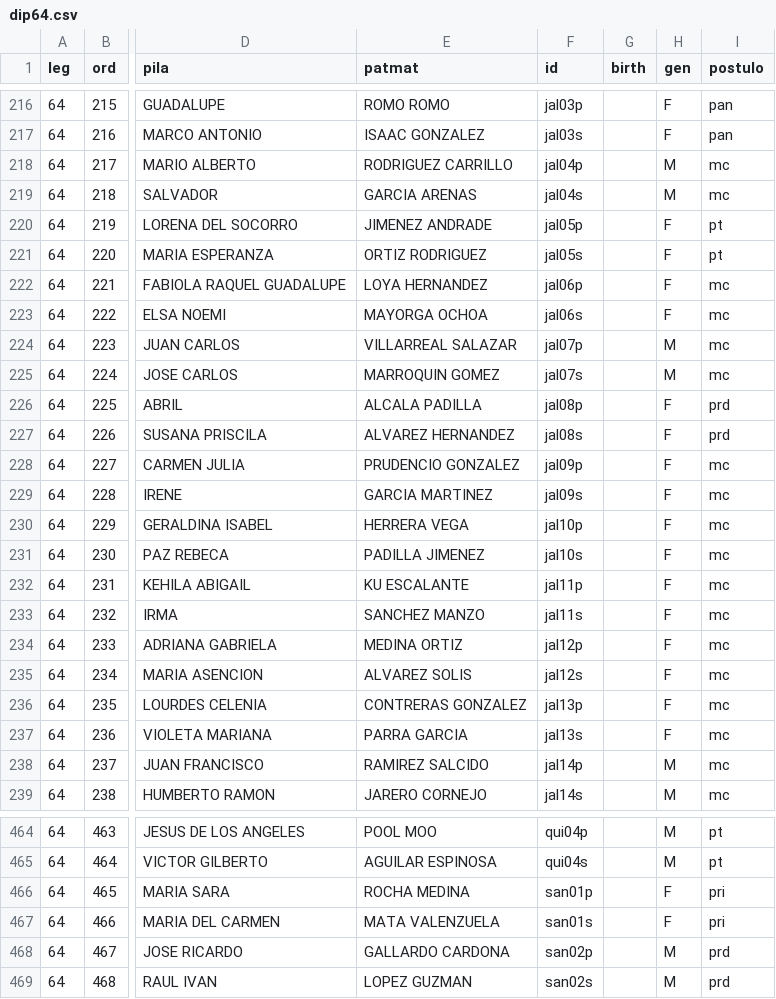
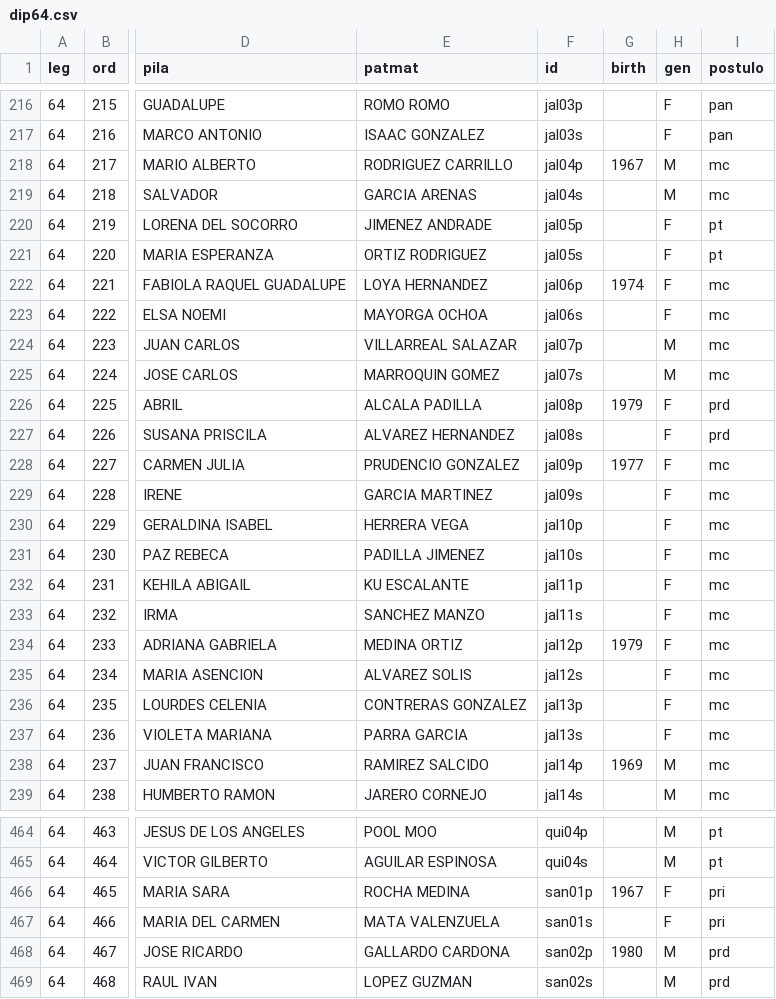
Before and after one commit to emagar/dipMex, a CSV file: data/diputados/dip64.csv, drawn as a sheet; only a part is shown, gaps mark what is left out; the diff covers the shown part only; the diff names each change by its address in the sheet, - before the commit and + after, or states it on an @@ line.

Commit message:
Adds some birthdates p

```diff
--- a/data/diputados/dip64.csv
+++ b/data/diputados/dip64.csv
-G218 (birth): (empty)
+G218 (birth): 1967
-G222 (birth): (empty)
+G222 (birth): 1974
-G226 (birth): (empty)
+G226 (birth): 1979
-G228 (birth): (empty)
+G228 (birth): 1977
-G234 (birth): (empty)
+G234 (birth): 1979
-G238 (birth): (empty)
+G238 (birth): 1969
-G466 (birth): (empty)
+G466 (birth): 1967
-G468 (birth): (empty)
+G468 (birth): 1980
```
Also changed, not shown: 5 edited cells elsewhere in this file.
